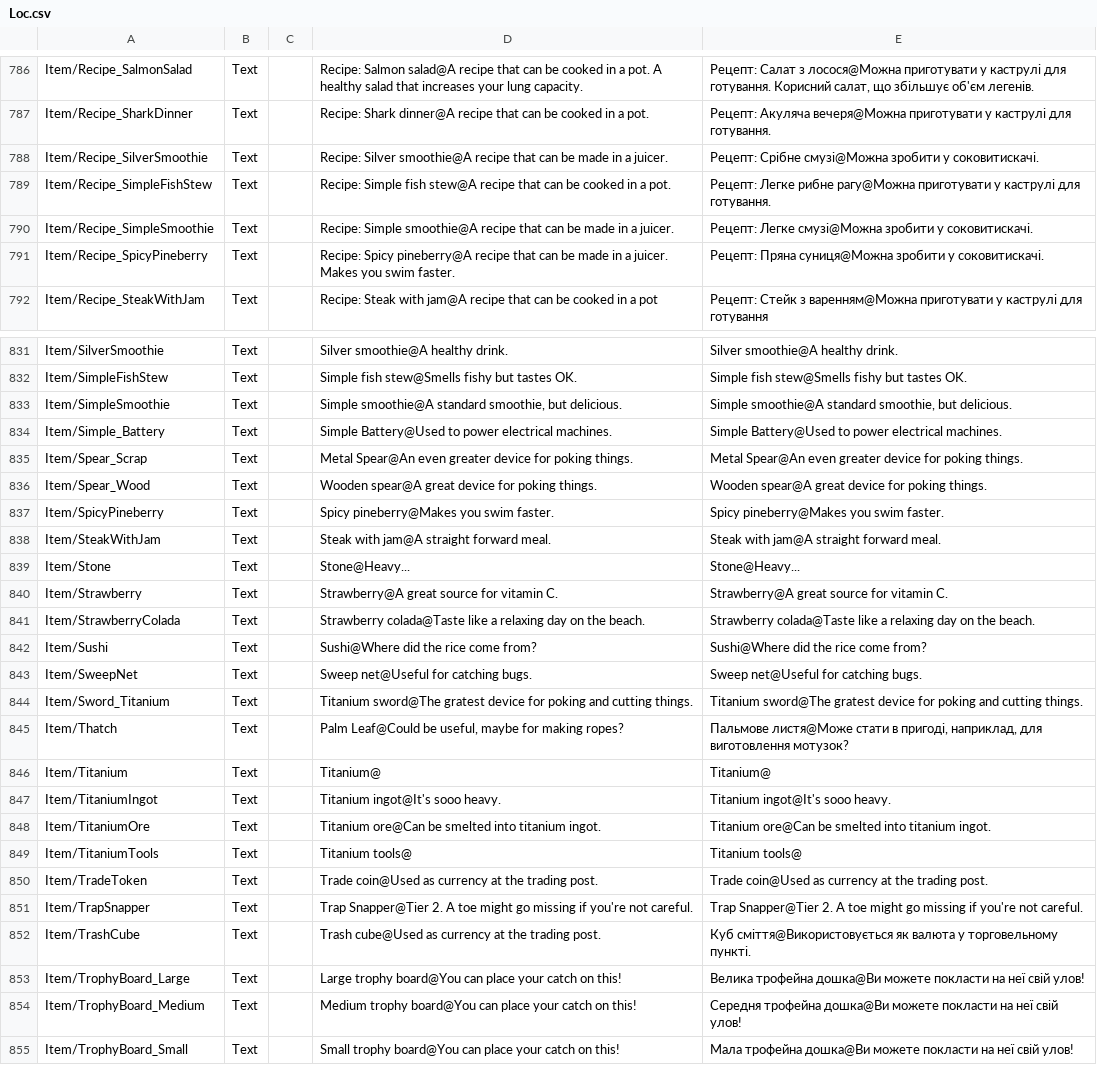
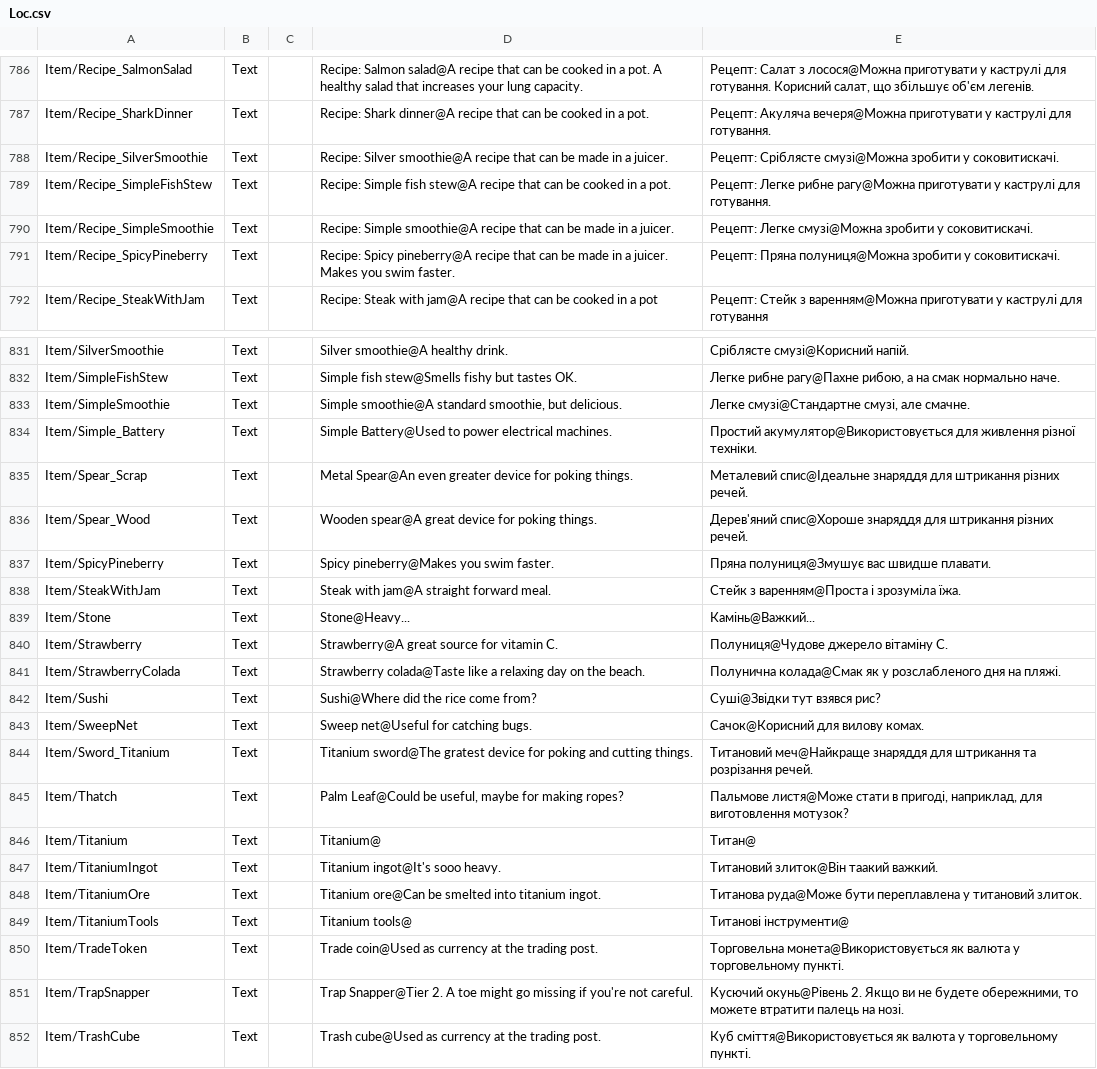
Before and after one commit to Damglador/Raft-UA, a CSV file: uk/Loc.csv, drawn as a sheet; only a part is shown, gaps mark what is left out; the shorter side is filled out with more unchanged rows; the diff covers the shown part only; the diff names each change by its address in the sheet, - before the commit and + after, or states it on an @@ line.

Commit message:
New translations Source.csv (Ukrainian)

```diff
--- a/uk/Loc.csv
+++ b/uk/Loc.csv
-E788: Рецепт: Срібне смузі@Можна зробити…
+E788: Рецепт: Сріблясте смузі@Можна зробити…
-E791: Рецепт: Пряна суниця@Можна зробити у…
+E791: Рецепт: Пряна полуниця@Можна зробити у…
-E831: Silver smoothie@A healthy drink.
+E831: Сріблясте смузі@Корисний напій.
-E832: Simple fish stew@Smells fishy but tastes OK.
+E832: Легке рибне рагу@Пахне рибою, а на смак нормально наче.
-E833: Simple smoothie@A standard smoothie, but delicious.
+E833: Легке смузі@Стандартне смузі, але смачне.
-E834: Simple Battery@Used to power electrical machines.
+E834: Простий акумулятор@Використовується для живлення різної техніки.
-E835: Metal Spear@An even greater device for poking things.
+E835: Металевий спис@Ідеальне знаряддя для штрикання різних речей.
-E836: Wooden spear@A great device for poking things.
+E836: Дерев'яний спис@Хороше знаряддя для штрикання різних речей.
-E837: Spicy pineberry@Makes you swim faster.
+E837: Пряна полуниця@Змушує вас швидше плавати.
-E838: Steak with jam@A straight forward meal.
+E838: Стейк з варенням@Проста і зрозуміла їжа.
-E839: Stone@Heavy...
+E839: Камінь@Важкий...
-E840: Strawberry@A great source for vitamin C.
+E840: Полуниця@Чудове джерело вітаміну C.
-E841: Strawberry colada@Taste like a relaxing day on the beach.
+E841: Полунична колада@Смак як у розслабленого дня на пляжі.
-E842: Sushi@Where did the rice come from?
+E842: Суші@Звідки тут взявся рис?
-E843: Sweep net@Useful for catching bugs.
+E843: Сачок@Корисний для вилову комах.
-E844: Titanium sword@The gratest device for poking and cutting things.
+E844: Титановий меч@Найкраще знаряддя для штрикання та розрізання речей.
-E846: Titanium@
+E846: Титан@
-E847: Titanium ingot@It's sooo heavy.
+E847: Титановий злиток@Він таакий важкий.
-E848: Titanium ore@Can be smelted into titanium ingot.
+E848: Титанова руда@Може бути переплавлена у титановий злиток.
-E849: Titanium tools@
+E849: Титанові інструменти@
-E850: Trade coin@Used as currency at the trading post.
+E850: Торговельна монета@Використовується як валюта у торговельному пункті.
-E851: Trap Snapper@Tier 2. A toe might go missing if you're not careful.
+E851: Кусючий окунь@Рівень 2. Якщо ви не будете обережними, то можете втратити палець на нозі.
```
Also changed, not shown: 31 edited cells elsewhere in this file.
